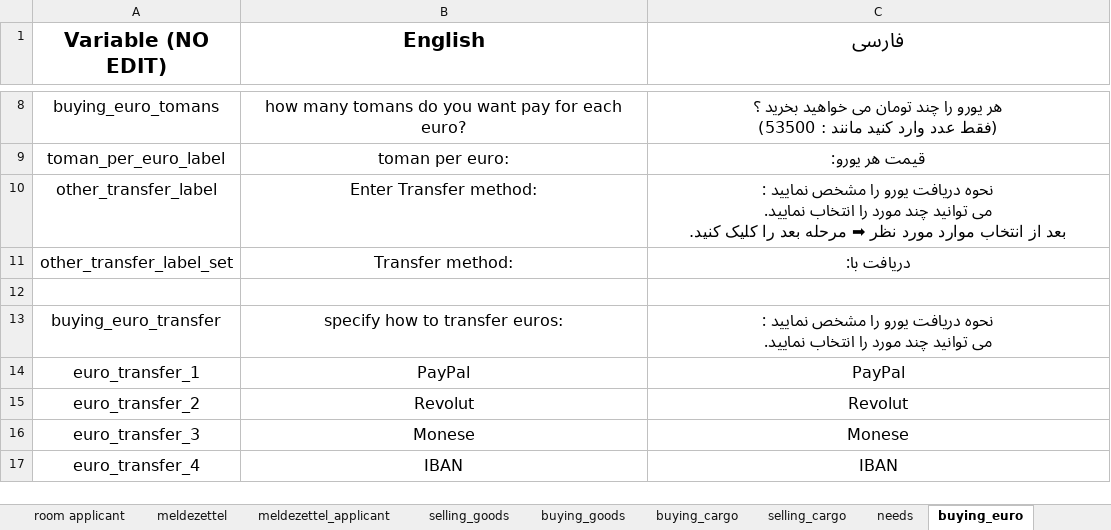
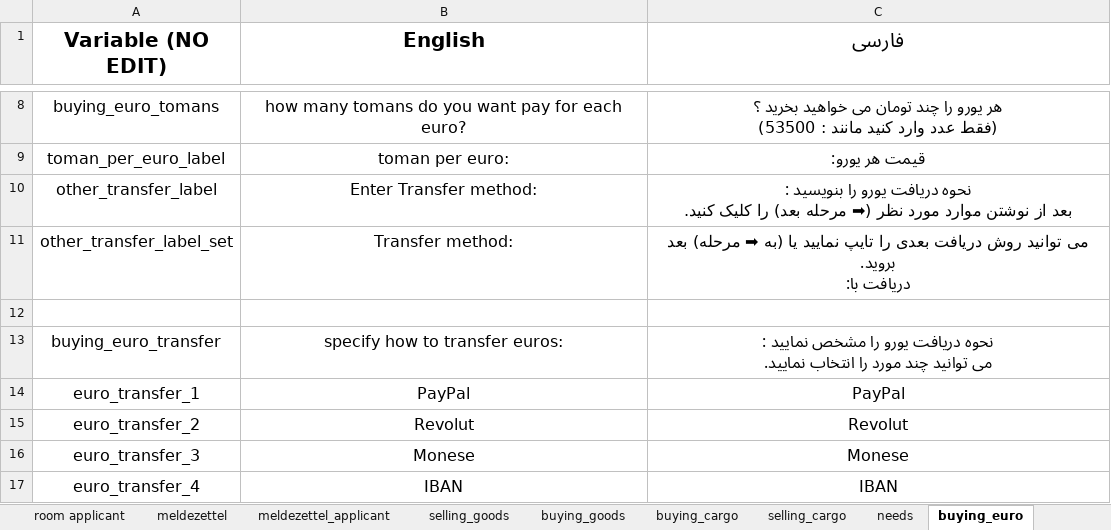
Before and after one commit to im-py-dev/telegram-ads, an Excel workbook: STR.xlsx, sheet buying_euro, drawn as a sheet; only a part is shown, gaps mark what is left out; values as stored, in another font and other column widths than the file's, no borders; charts and pictures not drawn; ↵ is a line break in a cell; the diff names each change by its address in the sheet, - before the commit and + after, or states it on an @@ line.

```diff
--- a/STR.xlsx (sheet buying_euro)
+++ b/STR.xlsx (sheet buying_euro)
-C10 (فارسی): …یورو را مشخص نمایید : ↵ می توانید چند مورد را انتخاب نمایید. ↵ بعد از انتخاب موارد مورد نظر ➡ مرحله بعد را کلیک…
+C10 (فارسی): …یورو را بنویسید : ↵ بعد از نوشتن موارد مورد نظر (➡ مرحله بعد) را کلیک…
-C11 (فارسی): دریافت با:
+C11 (فارسی): می توانید روش دریافت بعدی را تایپ نمایید یا (به ➡ مرحله) بعد بروید. ↵ دریافت با:
```
Also changed, not shown: sheet Rent and mean steps, sheet User, sheet needs, sheet General, 5 other files.
